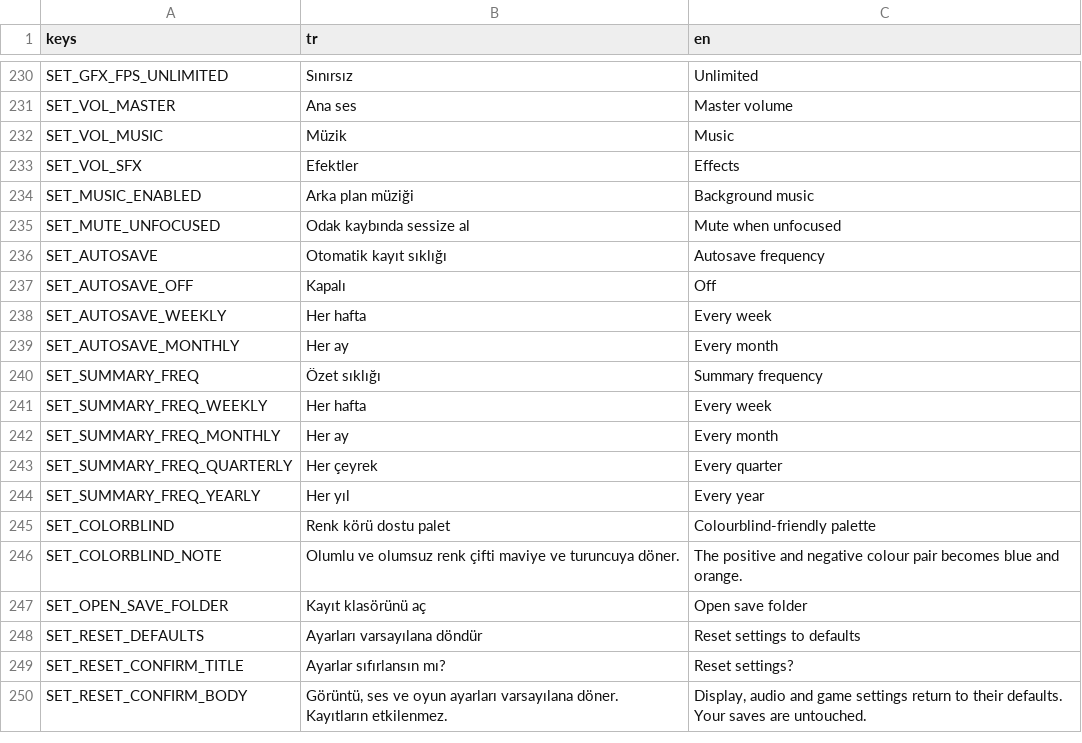
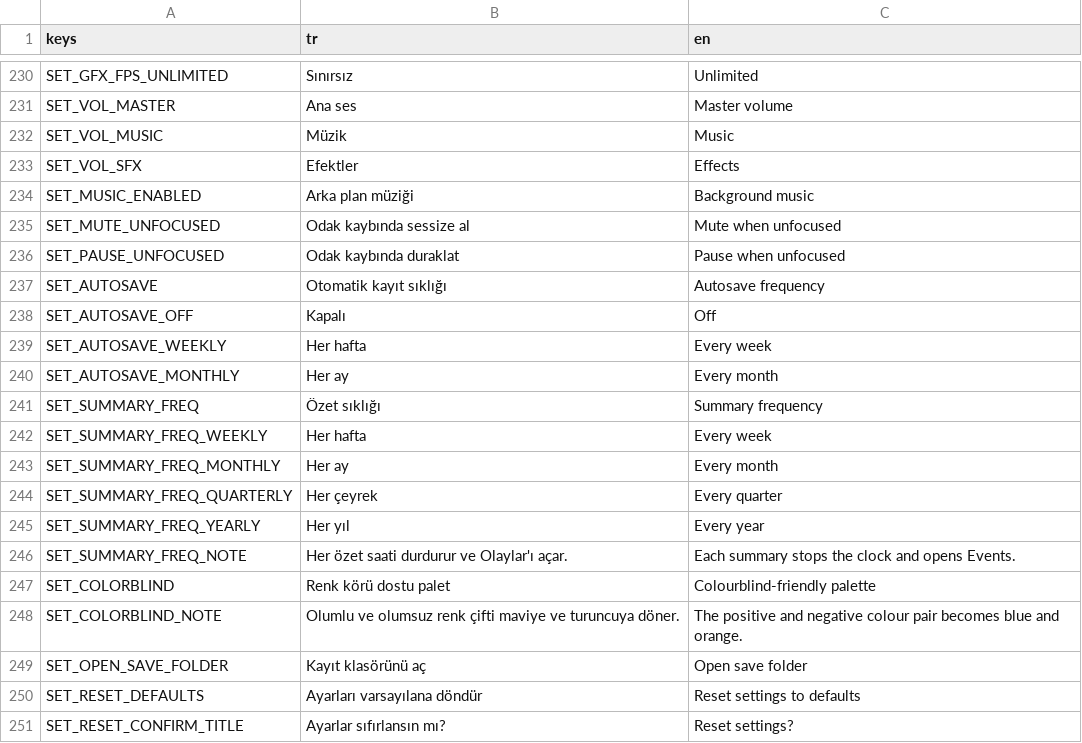
Before and after one commit to erdem1v/projectunicorn, a CSV file: project-unicorn/localization/strings.csv, drawn as a sheet; only a part is shown, gaps mark what is left out; the shorter side is filled out with more unchanged rows.

```diff
--- a/project-unicorn/localization/strings.csv
+++ b/project-unicorn/localization/strings.csv
@@ -235,2 +235,3 @@ SET_MUSIC_ENABLED,Arka plan müziği,Background music
 SET_MUTE_UNFOCUSED,Odak kaybında sessize al,Mute when unfocused
+SET_PAUSE_UNFOCUSED,Odak kaybında duraklat,Pause when unfocused
 SET_AUTOSAVE,Otomatik kayıt sıklığı,Autosave frequency
@@ -244,2 +245,3 @@ SET_SUMMARY_FREQ_QUARTERLY,Her çeyrek,Every quarter
 SET_SUMMARY_FREQ_YEARLY,Her yıl,Every year
+SET_SUMMARY_FREQ_NOTE,Her özet saati durdurur ve Olaylar'ı açar.,Each summary stops the clock and opens Events.
 SET_COLORBLIND,Renk körü dostu palet,Colourblind-friendly palette
```
Also changed, not shown: 7 other files.
